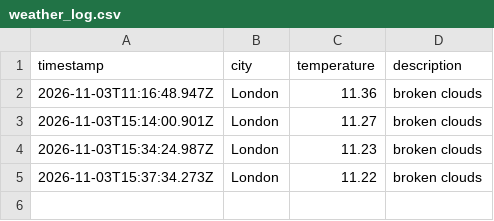
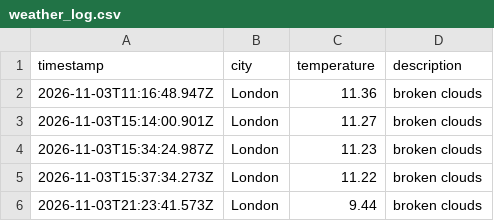
Before and after one commit to kocinajaltin/Weather_dataOps, a CSV file: data/weather_log.csv, drawn as a sheet.

```diff
--- a/data/weather_log.csv
+++ b/data/weather_log.csv
@@ -5 +5,2 @@ timestamp,city,temperature,description
 2026-11-03T15:37:34.273Z,London,11.22,broken clouds
+2026-11-03T21:23:41.573Z,London,9.44,broken clouds
```
Also changed, not shown: 1 other file.
